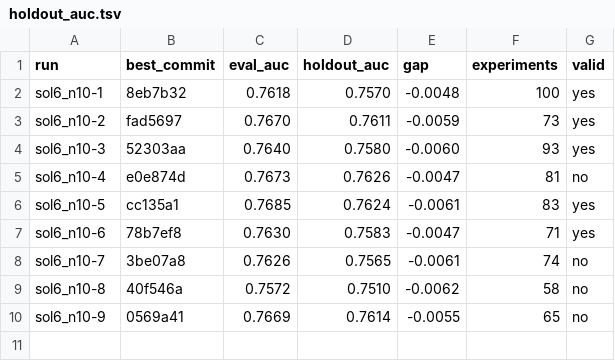
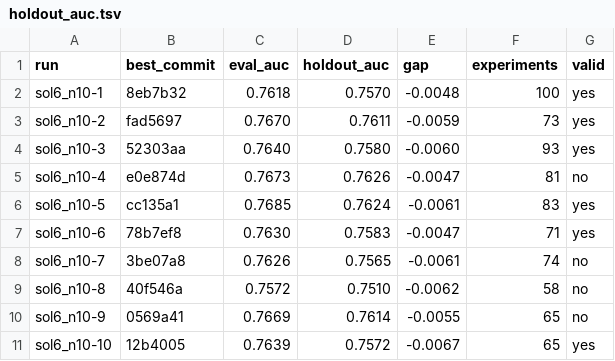
Before and after one commit to szilard/xgboost-autoresearch-minimal2-runs, a TSV file: run-multi/sol6_n10/holdout_auc.tsv, drawn as a sheet; the diff names each change by its address in the sheet, - before the commit and + after, or states it on an @@ line.

```diff
--- a/run-multi/sol6_n10/holdout_auc.tsv
+++ b/run-multi/sol6_n10/holdout_auc.tsv
+row 11: sol6_n10-10 | 12b4005 | 0.7639 | 0.7572 | -0.0067 | 65 | yes
```
Also changed, not shown: 22 other files.
